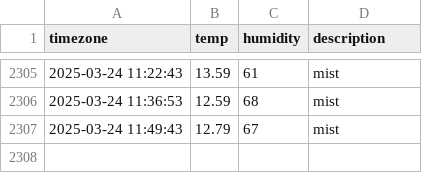
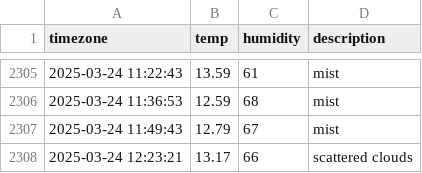
Before and after one commit to Friday930/SEO_weather, a CSV file: seoul_weather.csv, drawn as a sheet; only a part is shown, gaps mark what is left out.

```diff
--- a/seoul_weather.csv
+++ b/seoul_weather.csv
@@ -2307 +2307,2 @@ timezone,temp,humidity,description
 2025-03-24 11:49:43,12.79,67,mist
+2025-03-24 12:23:21,13.17,66,scattered clouds
```
